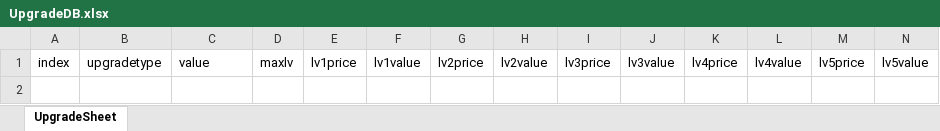
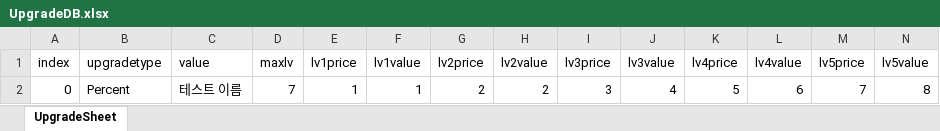
Before and after one commit to Nugusseyo/LastDance, an Excel workbook: Assets/Resources/DataBase/Upgrade Data/UpgradeDB.xlsx, sheet UpgradeSheet, drawn as a sheet; only a part is shown; values as stored, in another font and other column widths than the file's, no borders; rows hold the shown columns only; the diff names each change by its address in the sheet, - before the commit and + after, or states it on an @@ line.

```diff
--- a/Assets/Resources/DataBase/Upgrade Data/UpgradeDB.xlsx (sheet UpgradeSheet)
+++ b/Assets/Resources/DataBase/Upgrade Data/UpgradeDB.xlsx (sheet UpgradeSheet)
+row 2: 0 | Percent | 테스트 이름 | 7 | 1 | 1 | 2 | 2 | 3 | 4 | 5 | 6 | 7 | 8
```
Also changed, not shown: 10 other files.
